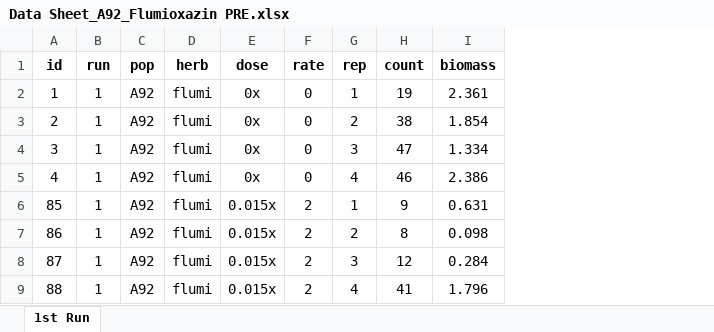
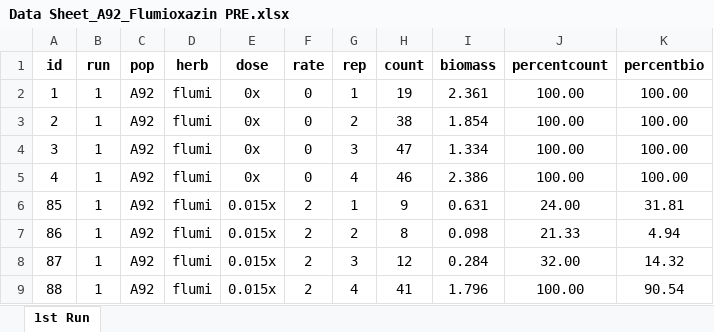
Before and after one commit to Wisc-Weeds/FFaleco, an Excel workbook: PhD/PhD Projects/Waterhemp/Bill Stangel_A92/2023/PRE/Flumioxazin/Data Sheet_A92_Flumioxazin PRE.xlsx, sheet 1st Run, drawn as a sheet; only a part is shown; values as stored, in another font and other column widths than the file's, no borders; the diff names each change by its address in the sheet, - before the commit and + after, or states it on an @@ line.

Commit message:
up

```diff
--- a/PhD/PhD Projects/Waterhemp/Bill Stangel_A92/2023/PRE/Flumioxazin/Data Sheet_A92_Flumioxazin PRE.xlsx (sheet 1st Run)
+++ b/PhD/PhD Projects/Waterhemp/Bill Stangel_A92/2023/PRE/Flumioxazin/Data Sheet_A92_Flumioxazin PRE.xlsx (sheet 1st Run)
+column J (percentcount), rows 2-9: 100.00 | 100.00 | 100.00 | 100.00 | 24.00 | 21.33 | 32.00 | 100.00
+column K (percentbio), rows 2-9: 100.00 | 100.00 | 100.00 | 100.00 | 31.81 | 4.94 | 14.32 | 90.54
```
